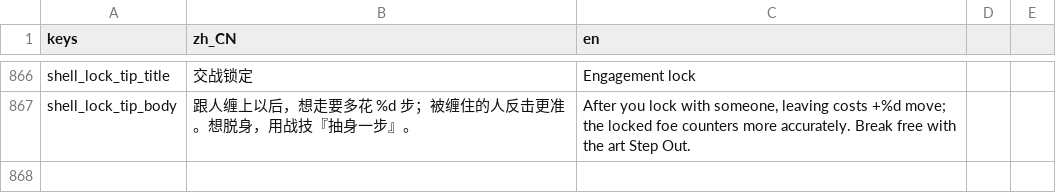
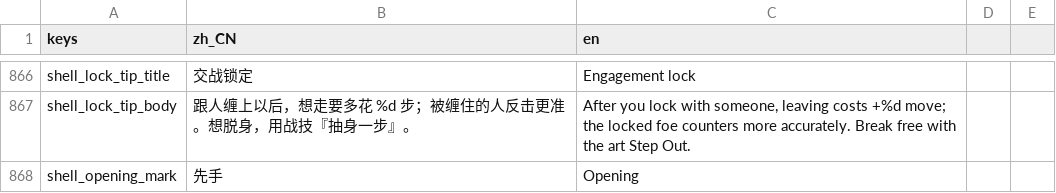
Before and after one commit to wuyongjia666-droid/CenturyKnights, a CSV file: project/data/locale/strings.csv, drawn as a sheet; only a part is shown, gaps mark what is left out; the diff names each change by its address in the sheet, - before the commit and + after, or states it on an @@ line.

Commit message:
feat(combat): T-P37 opening telegraph for first strike
When aimed strike has extras.opening (attacker has not struck yet),
mark attacker with opening wedge + Locale label before confirm.
Real battle E2E on phone+desk. Controller stays under 3000-line gate.

```diff
--- a/project/data/locale/strings.csv
+++ b/project/data/locale/strings.csv
+row 868: shell_opening_mark | 先手 | Opening
```
Also changed, not shown: 6 other files.
